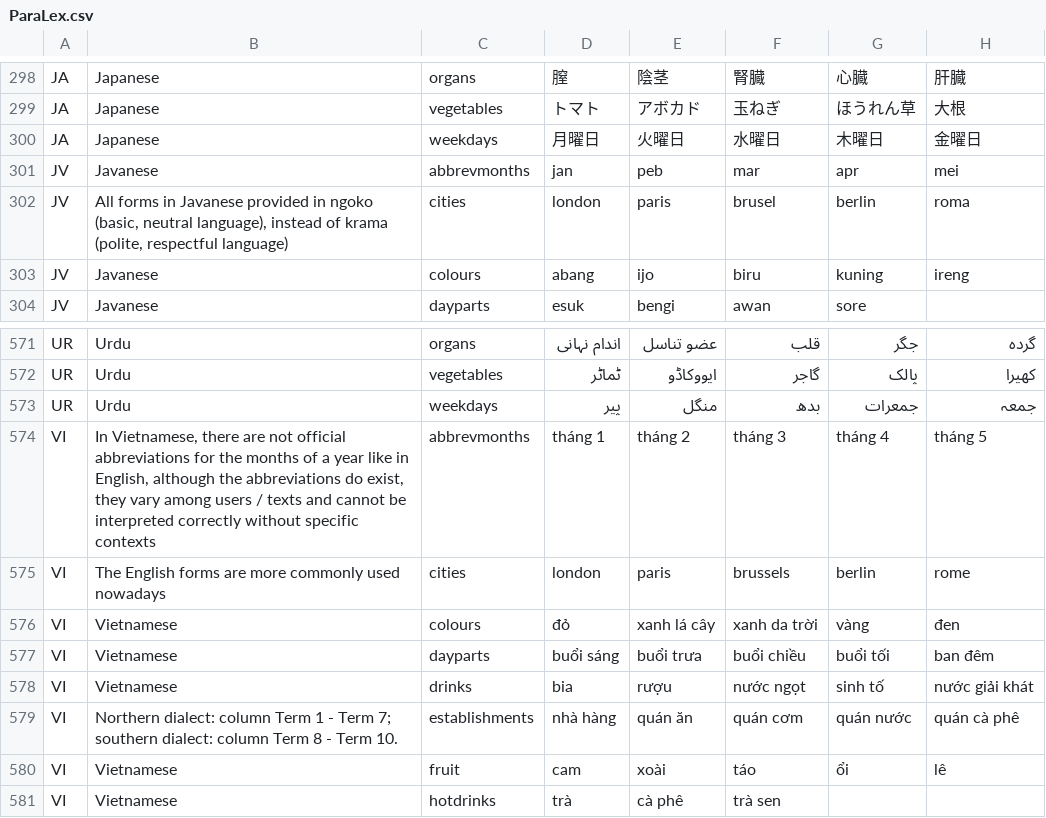
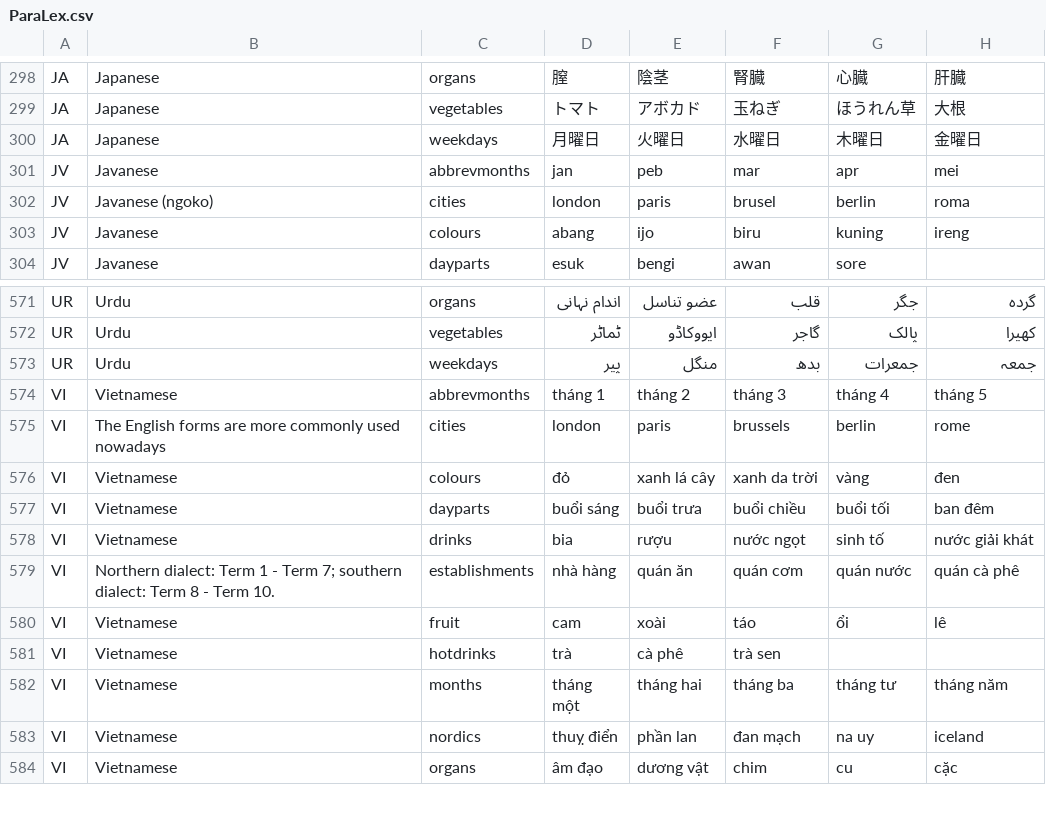
Before and after one commit to gavagai-corp/ParaLex, a CSV file: ParaLex.csv, drawn as a sheet; only a part is shown, gaps mark what is left out; the shorter side is filled out with more unchanged rows; the diff names each change by its address in the sheet, - before the commit and + after, or states it on an @@ line.

Commit message:
Datset update.
Readability improved.

```diff
--- a/ParaLex.csv
+++ b/ParaLex.csv
-B302: All forms in Javanese provided in ngoko (basic, neutral language), instead of krama (polite, respectful language)
+B302: Javanese (ngoko)
-B574: In Vietnamese, there are not official abbreviations for the months of a year like in English, although the abbreviations do exist, they vary among users / texts and cannot be interpreted correctly without specific contexts
+B574: Vietnamese
-B579: Northern dialect: column Term 1 - Term 7; southern dialect: column Term 8…
+B579: Northern dialect: Term 1 - Term 7; southern dialect: Term 8…
```
